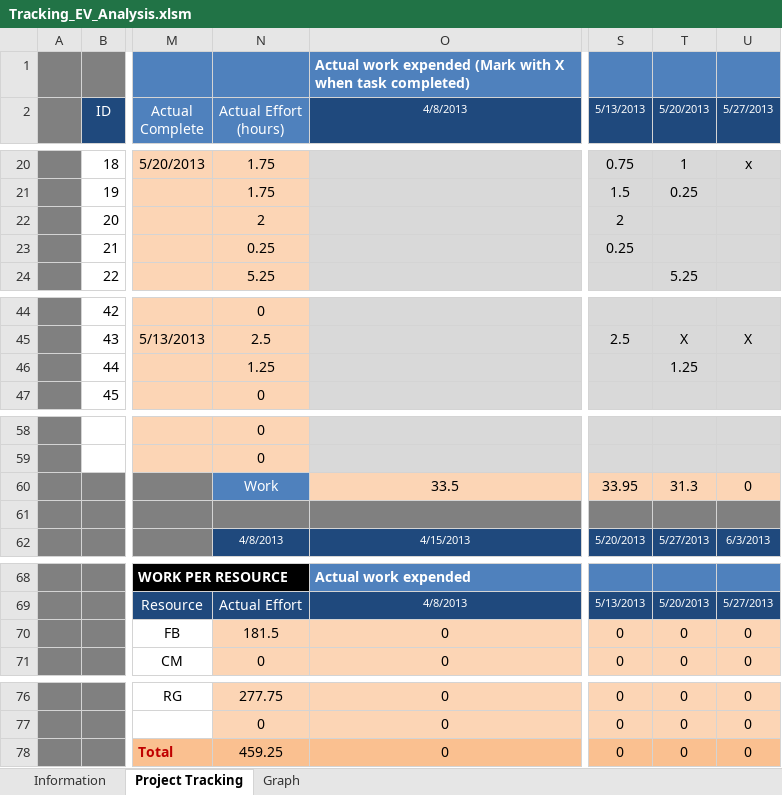
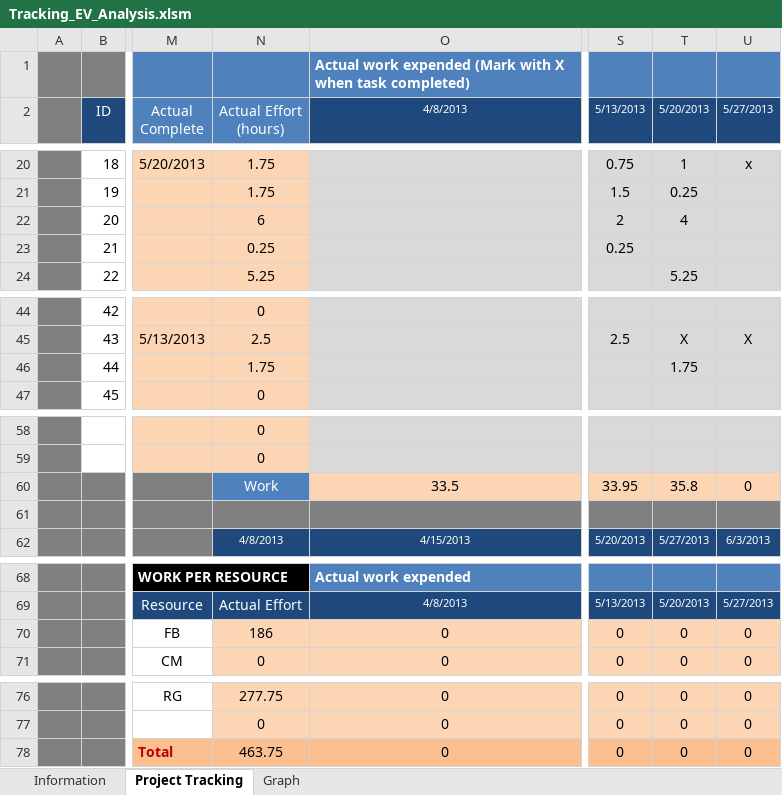
Before and after one commit to jmgirao/projetosoftware1213, an Excel workbook: Docs/Project Management/Tracking_EV_Analysis.xlsm, sheet Project Tracking, drawn as a sheet; only a part is shown, gaps mark what is left out; values as stored, in another font and other column widths than the file's, no borders; conditional formats not drawn; the diff names each change by its address in the sheet, - before the commit and + after, or states it on an @@ line.

Commit message:
ev updated

```diff
--- a/Docs/Project Management/Tracking_EV_Analysis.xlsm (sheet Project Tracking)
+++ b/Docs/Project Management/Tracking_EV_Analysis.xlsm (sheet Project Tracking)
-N22 (Actual Effort (hours)): 2
+N22 (Actual Effort (hours)): 6
-T22 (5/20/2013): (empty)
+T22 (5/20/2013): 4
-N46 (Actual Effort (hours)): 1.25
+N46 (Actual Effort (hours)): 1.75
-T46 (5/20/2013): 1.25
+T46 (5/20/2013): 1.75
-T60 (5/20/2013): 31.3
+T60 (5/20/2013): 35.8
-N70 (Actual Effort (hours)): 181.5
+N70 (Actual Effort (hours)): 186
-N78 (Actual Effort (hours)): 459.25
+N78 (Actual Effort (hours)): 463.75
```
Also changed, not shown: charts or pictures.
